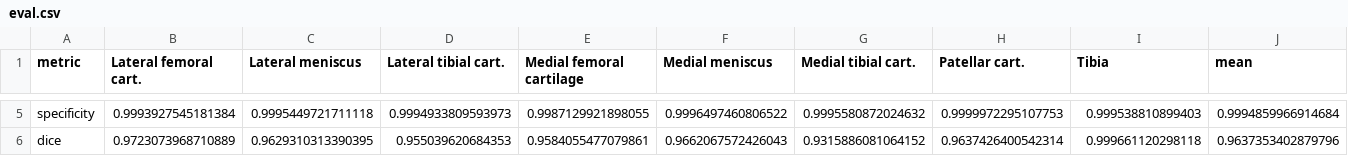
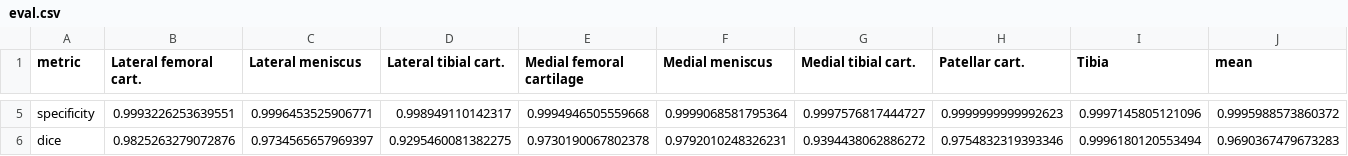
Before and after one commit to biscuitbib/masters-thesis, a CSV file: eval.csv, drawn as a sheet; only a part is shown, gaps mark what is left out; the diff covers the shown part only; the diff names each change by its address in the sheet, - before the commit and + after, or states it on an @@ line.

```diff
--- a/eval.csv
+++ b/eval.csv
-B5 (Lateral femoral cart.): 0.9993927545181384
+B5 (Lateral femoral cart.): 0.9993226253639551
-C5 (Lateral meniscus): 0.9995449721711118
+C5 (Lateral meniscus): 0.9996453525906771
-D5 (Lateral tibial cart.): 0.9994933809593973
+D5 (Lateral tibial cart.): 0.998949110142317
-E5 (Medial femoral cartilage): 0.9987129921898055
+E5 (Medial femoral cartilage): 0.9994946505559668
-F5 (Medial meniscus): 0.9996497460806522
+F5 (Medial meniscus): 0.9999068581795364
-G5 (Medial tibial cart.): 0.9995580872024632
+G5 (Medial tibial cart.): 0.9997576817444727
-H5 (Patellar cart.): 0.9999972295107753
+H5 (Patellar cart.): 0.9999999999992623
-I5 (Tibia): 0.999538810899403
+I5 (Tibia): 0.9997145805121096
-J5 (mean): 0.9994859966914684
+J5 (mean): 0.9995988573860372
-B6 (Lateral femoral cart.): 0.9723073968710889
+B6 (Lateral femoral cart.): 0.9825263279072876
-C6 (Lateral meniscus): 0.9629310313390395
+C6 (Lateral meniscus): 0.9734565657969397
-D6 (Lateral tibial cart.): 0.955039620684353
+D6 (Lateral tibial cart.): 0.9295460081382275
-E6 (Medial femoral cartilage): 0.9584055477079861
+E6 (Medial femoral cartilage): 0.9730190067802378
-F6 (Medial meniscus): 0.9662067572426043
+F6 (Medial meniscus): 0.9792010248326231
-G6 (Medial tibial cart.): 0.9315886081064152
+G6 (Medial tibial cart.): 0.9394438062886272
-H6 (Patellar cart.): 0.9637426400542314
+H6 (Patellar cart.): 0.9754832319393346
-I6 (Tibia): 0.999661120298118
+I6 (Tibia): 0.9996180120553494
-J6 (mean): 0.9637353402879796
+J6 (mean): 0.9690367479673283
```
Also changed, not shown: 27 edited cells elsewhere in this file, 2 other files.
